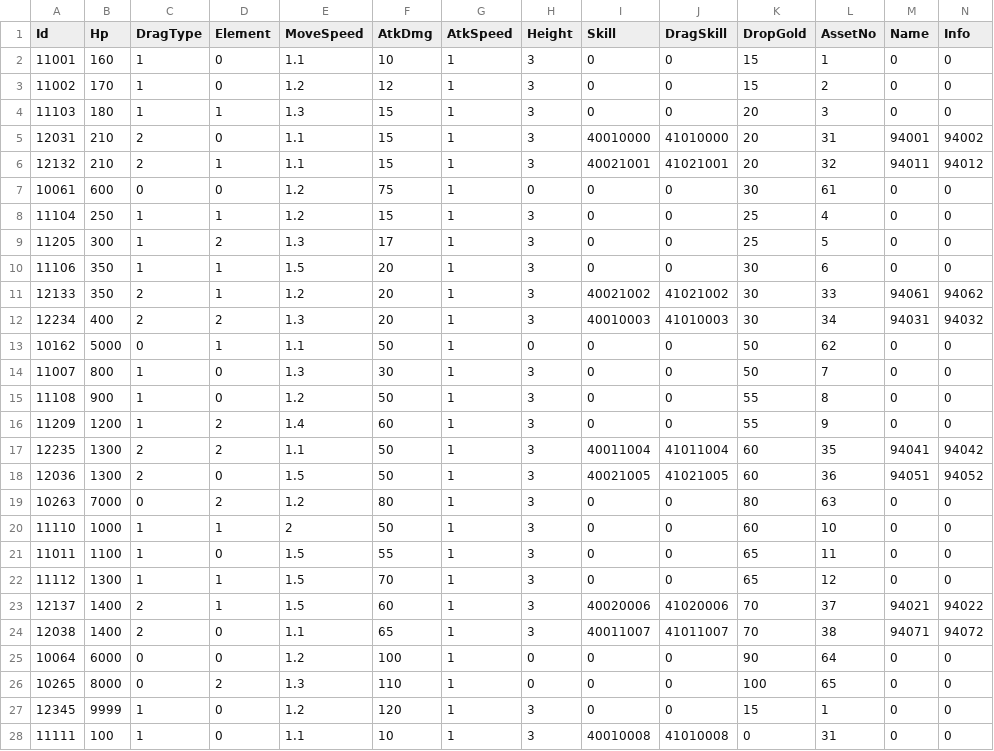
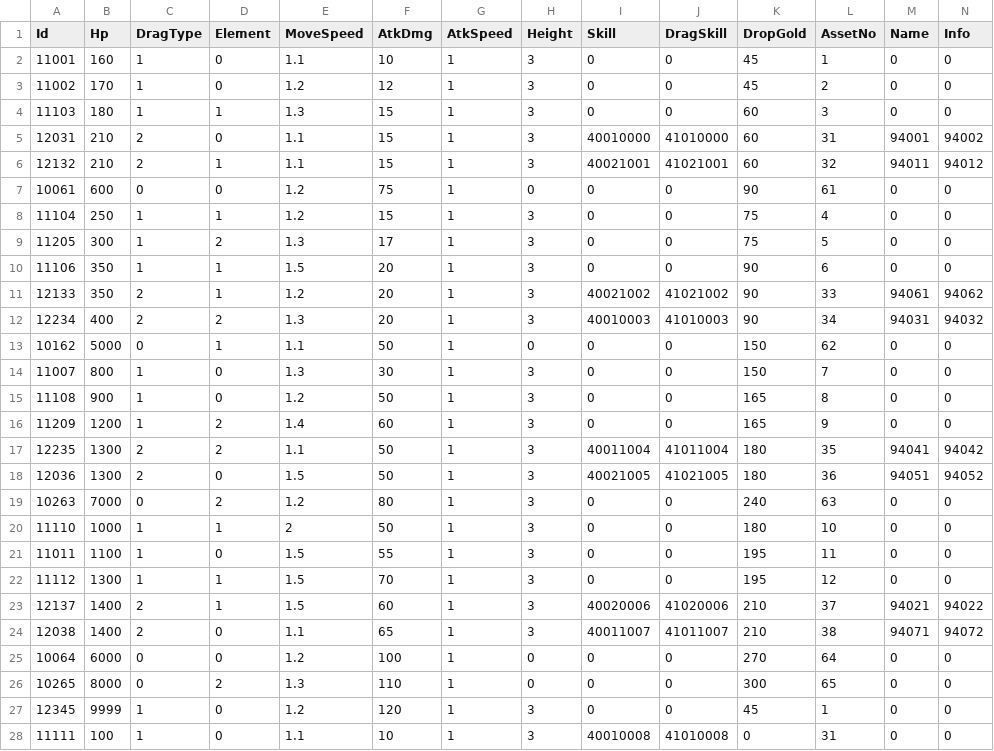
Before and after one commit to kun0530/FingerDefense, a CSV file: Assets/Resources_moved/DataTable/MonsterTable.csv, drawn as a sheet.

```diff
--- a/Assets/Resources_moved/DataTable/MonsterTable.csv
+++ b/Assets/Resources_moved/DataTable/MonsterTable.csv
@@ -1,28 +1,28 @@
 Id,Hp,DragType,Element,MoveSpeed,AtkDmg,AtkSpeed,Height,Skill,DragSkill,DropGold,AssetNo,Name,Info
-11001,160,1,0,1.1,10,1,3,0,0,15,1,0,0
-11002,170,1,0,1.2,12,1,3,0,0,15,2,0,0
-11103,180,1,1,1.3,15,1,3,0,0,20,3,0,0
-12031,210,2,0,1.1,15,1,3,40010000,41010000,20,31,94001,94002
-12132,210,2,1,1.1,15,1,3,40021001,41021001,20,32,94011,94012
-10061,600,0,0,1.2,75,1,0,0,0,30,61,0,0
-11104,250,1,1,1.2,15,1,3,0,0,25,4,0,0
-11205,300,1,2,1.3,17,1,3,0,0,25,5,0,0
-11106,350,1,1,1.5,20,1,3,0,0,30,6,0,0
-12133,350,2,1,1.2,20,1,3,40021002,41021002,30,33,94061,94062
-12234,400,2,2,1.3,20,1,3,40010003,41010003,30,34,94031,94032
-10162,5000,0,1,1.1,50,1,0,0,0,50,62,0,0
-11007,800,1,0,1.3,30,1,3,0,0,50,7,0,0
-11108,900,1,0,1.2,50,1,3,0,0,55,8,0,0
-11209,1200,1,2,1.4,60,1,3,0,0,55,9,0,0
-12235,1300,2,2,1.1,50,1,3,40011004,41011004,60,35,94041,94042
-12036,1300,2,0,1.5,50,1,3,40021005,41021005,60,36,94051,94052
-10263,7000,0,2,1.2,80,1,3,0,0,80,63,0,0
-11110,1000,1,1,2,50,1,3,0,0,60,10,0,0
-11011,1100,1,0,1.5,55,1,3,0,0,65,11,0,0
-11112,1300,1,1,1.5,70,1,3,0,0,65,12,0,0
-12137,1400,2,1,1.5,60,1,3,40020006,41020006,70,37,94021,94022
-12038,1400,2,0,1.1,65,1,3,40011007,41011007,70,38,94071,94072
-10064,6000,0,0,1.2,100,1,0,0,0,90,64,0,0
-10265,8000,0,2,1.3,110,1,0,0,0,100,65,0,0
-12345,9999,1,0,1.2,120,1,3,0,0,15,1,0,0
+11001,160,1,0,1.1,10,1,3,0,0,45,1,0,0
+11002,170,1,0,1.2,12,1,3,0,0,45,2,0,0
+11103,180,1,1,1.3,15,1,3,0,0,60,3,0,0
+12031,210,2,0,1.1,15,1,3,40010000,41010000,60,31,94001,94002
+12132,210,2,1,1.1,15,1,3,40021001,41021001,60,32,94011,94012
+10061,600,0,0,1.2,75,1,0,0,0,90,61,0,0
+11104,250,1,1,1.2,15,1,3,0,0,75,4,0,0
+11205,300,1,2,1.3,17,1,3,0,0,75,5,0,0
+11106,350,1,1,1.5,20,1,3,0,0,90,6,0,0
+12133,350,2,1,1.2,20,1,3,40021002,41021002,90,33,94061,94062
+12234,400,2,2,1.3,20,1,3,40010003,41010003,90,34,94031,94032
+10162,5000,0,1,1.1,50,1,0,0,0,150,62,0,0
+11007,800,1,0,1.3,30,1,3,0,0,150,7,0,0
+11108,900,1,0,1.2,50,1,3,0,0,165,8,0,0
+11209,1200,1,2,1.4,60,1,3,0,0,165,9,0,0
+12235,1300,2,2,1.1,50,1,3,40011004,41011004,180,35,94041,94042
+12036,1300,2,0,1.5,50,1,3,40021005,41021005,180,36,94051,94052
+10263,7000,0,2,1.2,80,1,3,0,0,240,63,0,0
+11110,1000,1,1,2,50,1,3,0,0,180,10,0,0
+11011,1100,1,0,1.5,55,1,3,0,0,195,11,0,0
+11112,1300,1,1,1.5,70,1,3,0,0,195,12,0,0
+12137,1400,2,1,1.5,60,1,3,40020006,41020006,210,37,94021,94022
+12038,1400,2,0,1.1,65,1,3,40011007,41011007,210,38,94071,94072
+10064,6000,0,0,1.2,100,1,0,0,0,270,64,0,0
+10265,8000,0,2,1.3,110,1,0,0,0,300,65,0,0
+12345,9999,1,0,1.2,120,1,3,0,0,45,1,0,0
 11111,100,1,0,1.1,10,1,3,40010008,41010008,0,31,0,0
```
Also changed, not shown: 49 other files.
